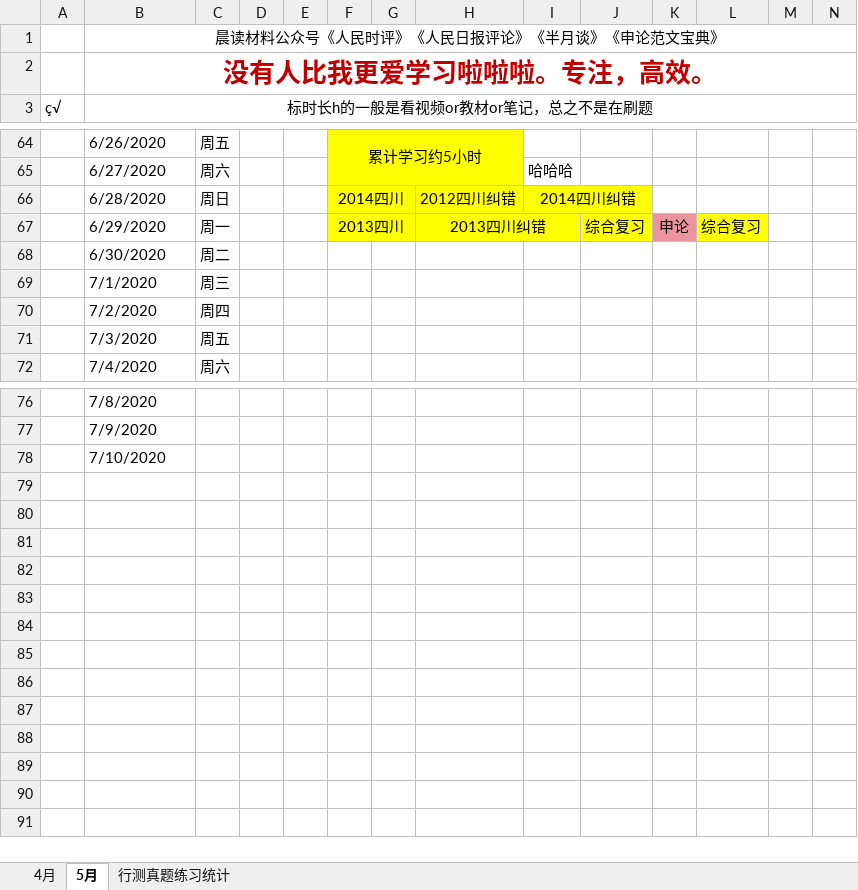
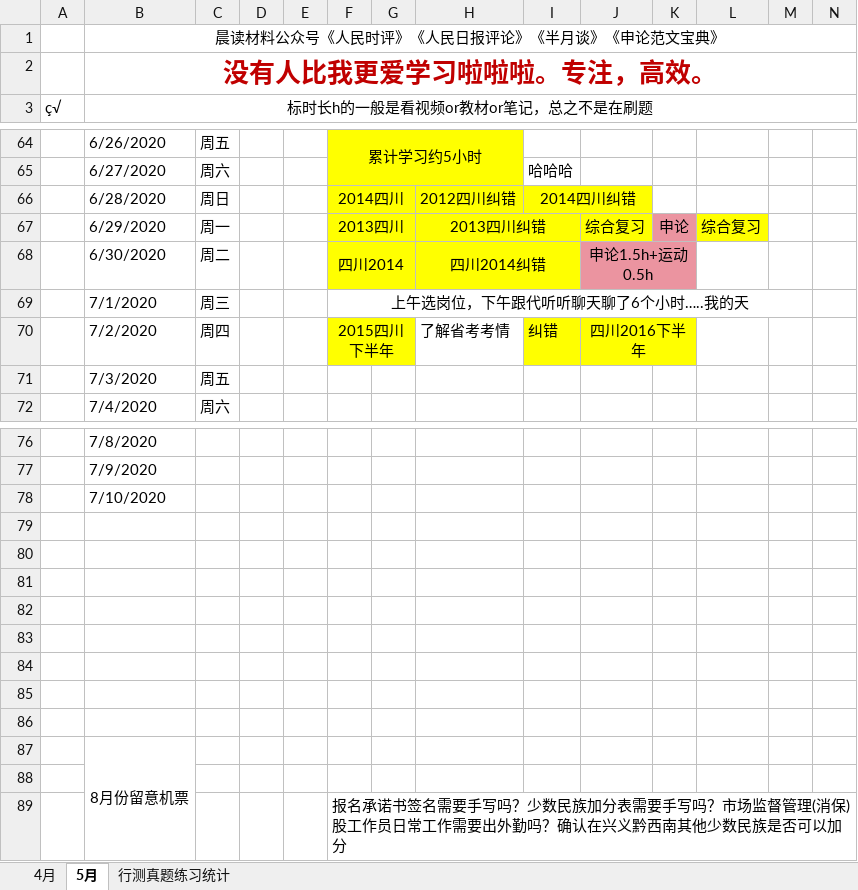
Before and after one commit to LLily7/wudoumi, an Excel workbook: 日程.xlsx, sheet 5月, drawn as a sheet; only a part is shown, gaps mark what is left out; values as stored, in another font and other column widths than the file's, no borders; rows hold the shown columns only; the diff names each change by its address in the sheet, - before the commit and + after, or states it on an @@ line.

```diff
--- a/日程.xlsx (sheet 5月)
+++ b/日程.xlsx (sheet 5月)
-F68: (empty)
+F68: 四川2014
-F68:I68 fill: none
+F68:I68 fill: #FFFF00
+F68:G68 merged
-H68: (empty)
+H68: 四川2014纠错
+H68:I68 merged
-J68: (empty)
+J68: 申论1.5h+运动0.5h
-J68:K68 fill: none
+J68:K68 fill: #EB94A0
+J68:K68 merged
-F69: (empty)
+F69: 上午选岗位，下午跟代听听聊天聊了6个小时…..我的天
+F69:M69 merged
-F70: (empty)
+F70: 2015四川下半年
-F70:G70 fill: none
+F70:G70 fill: #FFFF00
+F70:G70 merged
-H70: (empty)
+H70: 了解省考考情
-I70: (empty)
+I70: 纠错
-I70:K70 fill: none
+I70:K70 fill: #FFFF00
-J70: (empty)
+J70: 四川2016下半年
+J70:K70 merged
+row 79: (empty)
+row 80: (empty)
+row 81: (empty)
+row 82: (empty)
+row 83: (empty)
+row 84: (empty)
+row 85: (empty)
+row 86: (empty)
+row 87:  | 8月份留意机票
+row 88: (empty)
+row 89:  |  |  |  |  | 报名承诺书签名需要手写吗？少数民族加分表需要手写吗？市场监督管理(消保)股工作员日常工作需要出外勤吗？确认在兴义黔西南其他少数民族是否可以加分
```
Also changed, not shown: 11 other files.
